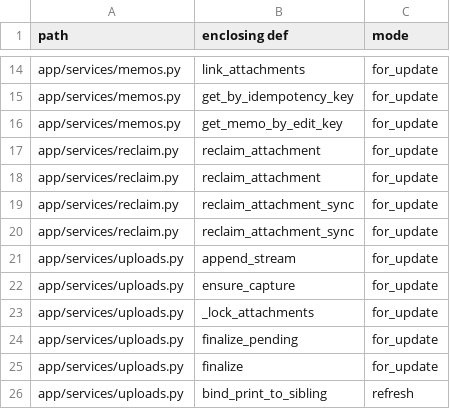
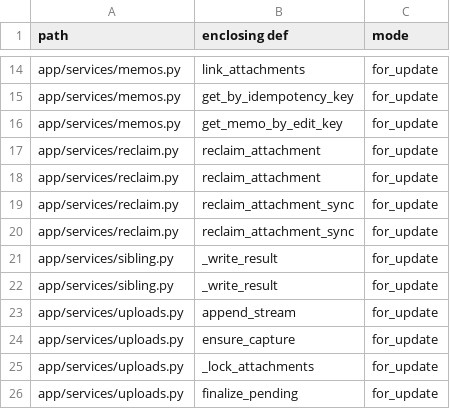
Before and after one commit to fmaass/memos-ng, a TSV file: docs/lock-census.tsv, drawn as a sheet; only a part is shown, gaps mark what is left out; the shorter side is filled out with more unchanged rows.

Commit message:
Merge branch 'feature/memng-796-sibling-metadata' (squash)

```diff
--- a/docs/lock-census.tsv
+++ b/docs/lock-census.tsv
@@ -20,2 +20,4 @@ app/services/reclaim.py	reclaim_attachment_sync	for_update
 app/services/reclaim.py	reclaim_attachment_sync	for_update
+app/services/sibling.py	_write_result	for_update
+app/services/sibling.py	_write_result	for_update
 app/services/uploads.py	append_stream	for_update
```
Also changed, not shown: 21 other files.
